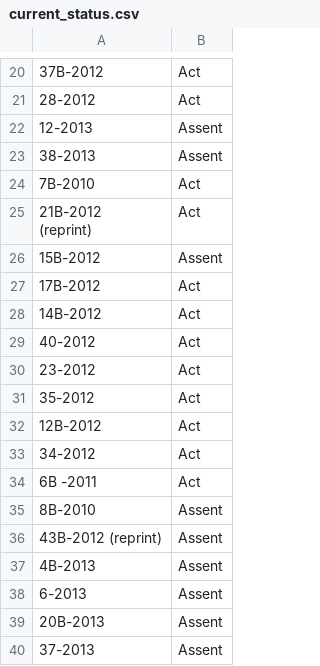
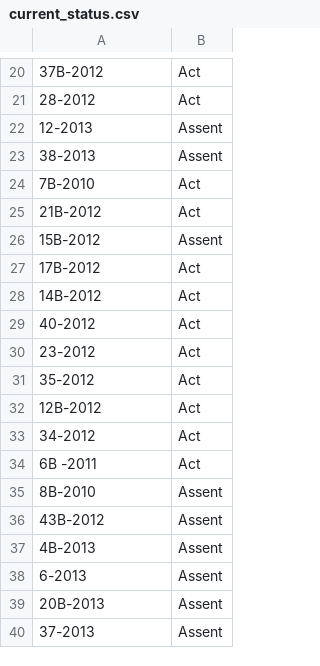
Before and after one commit to OpenUpSA/pmgbilltracker, a CSV file: data/current_status.csv, drawn as a sheet; only a part is shown, gaps mark what is left out; ↵ is a line break in a cell; the diff names each change by its address in the sheet, - before the commit and + after, or states it on an @@ line.

Commit message:
Cleaned new lines and reprint

```diff
--- a/data/current_status.csv
+++ b/data/current_status.csv
-A25: 21B-2012 ↵ (reprint)
+A25: 21B-2012
-A36: 43B-2012 (reprint)
+A36: 43B-2012
```
